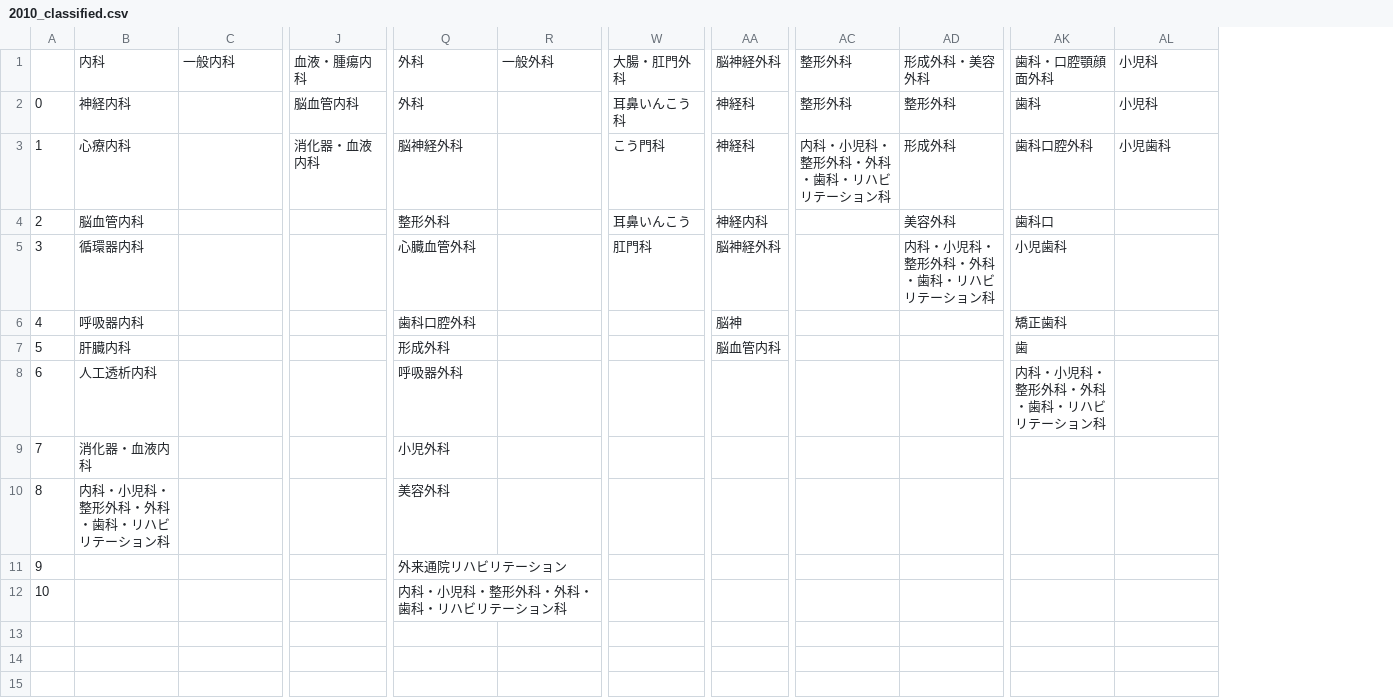
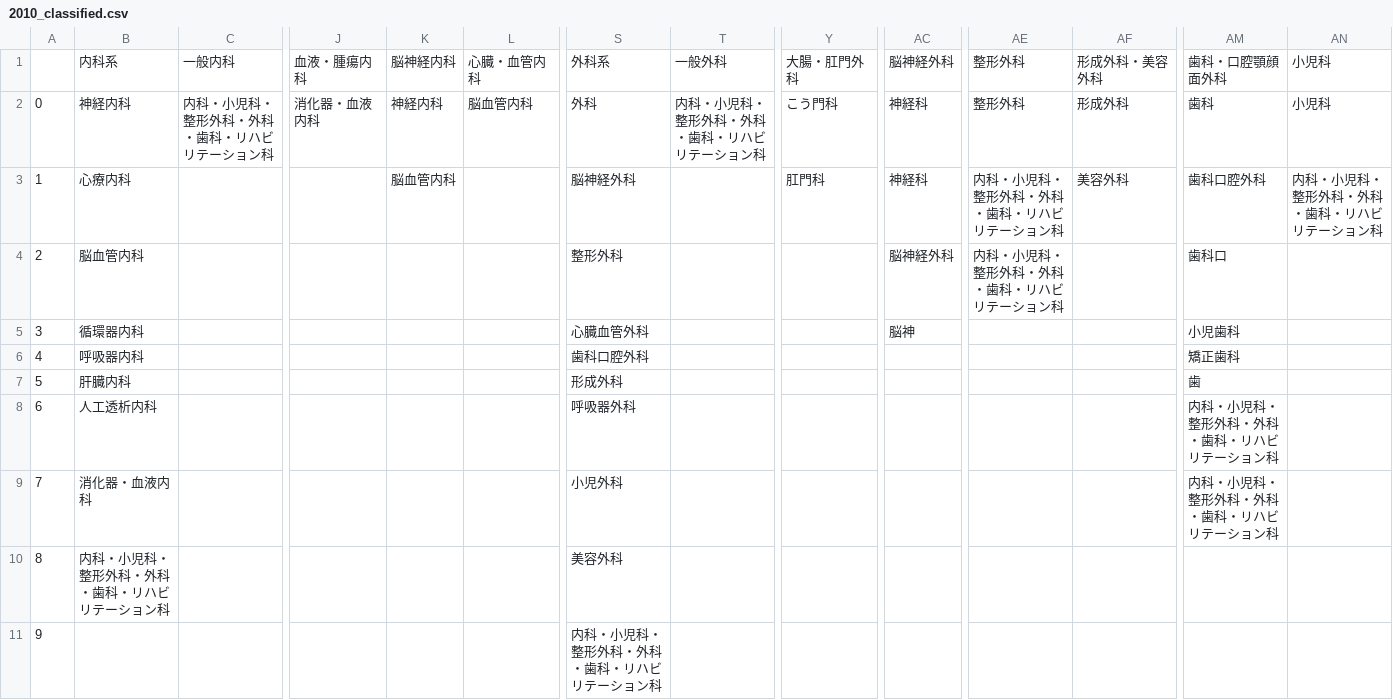
Before and after one commit to stryig0033/muldistribution, a CSV file: classification_results/2010_classified.csv, drawn as a sheet; only a part is shown, gaps mark what is left out; removed rows and columns are numbered as before the commit, all else as after; rows hold the shown columns only; the diff covers the shown part only; the diff names each change by its address in the sheet, - before the commit and + after, or states it on an @@ line.

```diff
--- a/classification_results/2010_classified.csv
+++ b/classification_results/2010_classified.csv
+column K, rows 1-3: 脳神経内科 | 神経内科 | 脳血管内科
+column L, rows 1-2: 心臓・血管内科 | 脳血管内科
-B1: 内科
+B1: 内科系
-S1: 外科
+S1: 外科系
-C2: (empty)
+C2: 内科・小児科・整形外科・外科・歯科・リハビリテーション科
-J2: 脳血管内科
+J2: 消化器・血液内科
-T2: (empty)
+T2: 内科・小児科・整形外科・外科・歯科・リハビリテーション科
-Y2: 耳鼻いんこう科
+Y2: こう門科
-AF2: 整形外科
+AF2: 形成外科
-J3: 消化器・血液内科
+J3: (empty)
-Y3: こう門科
+Y3: 肛門科
-AF3: 形成外科
+AF3: 美容外科
-AN3: 小児歯科
+AN3: 内科・小児科・整形外科・外科・歯科・リハビリテーション科
-Y4: 耳鼻いんこう
+Y4: (empty)
-AC4: 神経内科
+AC4: 脳神経外科
-AE4: (empty)
+AE4: 内科・小児科・整形外科・外科・歯科・リハビリテーション科
-AF4: 美容外科
+AF4: (empty)
-Y5: 肛門科
+Y5: (empty)
-AC5: 脳神経外科
+AC5: 脳神
-AF5: 内科・小児科・整形外科・外科・歯科・リハビリテーション科
+AF5: (empty)
-AC6: 脳神
+AC6: (empty)
-AC7: 脳血管内科
+AC7: (empty)
-AM9: (empty)
+AM9: 内科・小児科・整形外科・外科・歯科・リハビリテーション科
-row 11: 9 |  |  |  | 外来通院リハビリテーション
@@ column A renumbered from row 11 down @@
```
Also changed, not shown: 1 edited cell elsewhere in this file, 3 other files.
